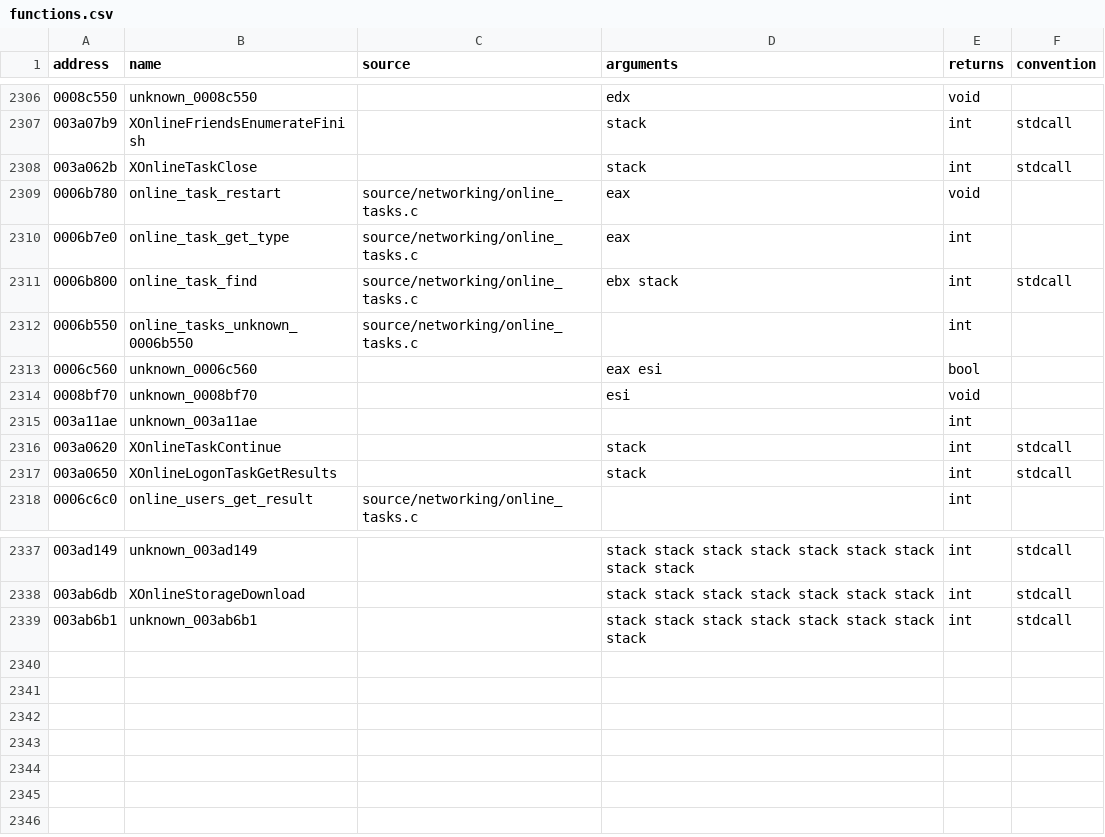
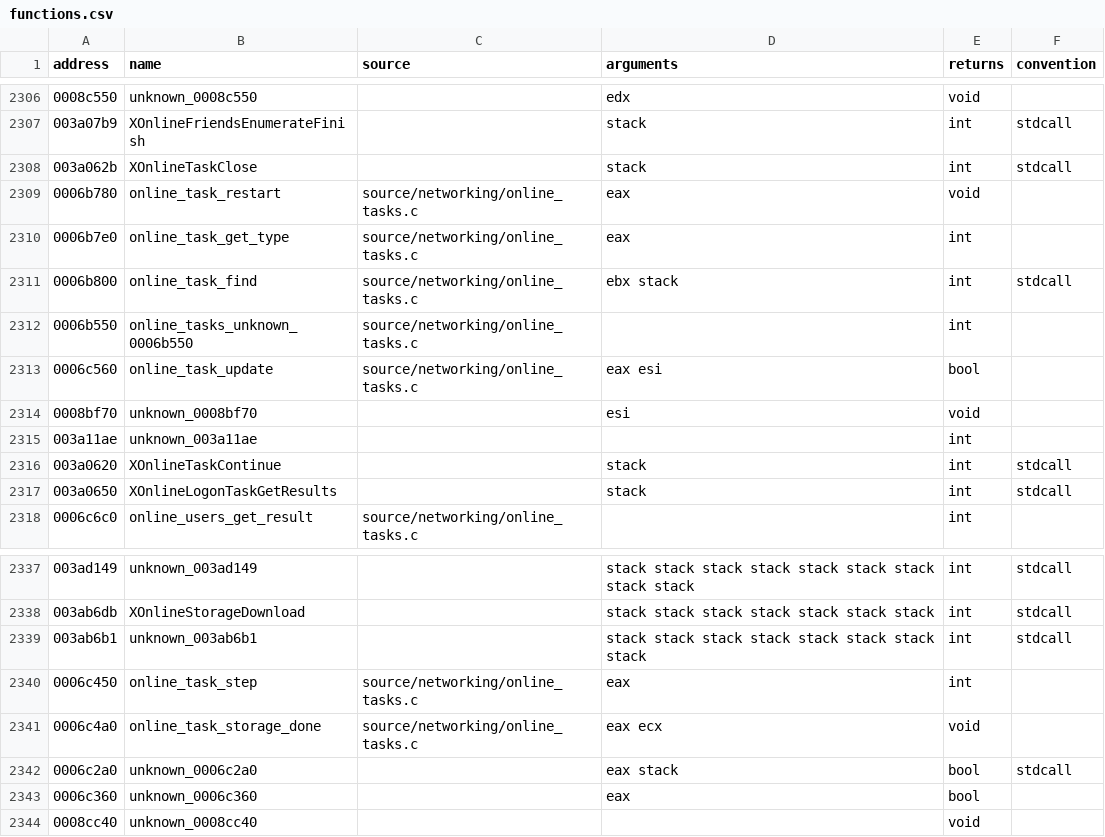
Before and after one commit to stevencol/halo-2-universal, a CSV file: symbols/functions.csv, drawn as a sheet; only a part is shown, gaps mark what is left out.

```diff
--- a/symbols/functions.csv
+++ b/symbols/functions.csv
@@ -2312,3 +2312,3 @@ address,name,source,arguments,returns,convention
 0006b550,online_tasks_unknown_0006b550,source/networking/online_tasks.c,,int
-0006c560,unknown_0006c560,,eax esi,bool
+0006c560,online_task_update,source/networking/online_tasks.c,eax esi,bool
 0008bf70,unknown_0008bf70,,esi,void
@@ -2339 +2339,6 @@ address,name,source,arguments,returns,convention
 003ab6b1,unknown_003ab6b1,,stack stack stack stack stack stack stack stack,int,stdcall
+0006c450,online_task_step,source/networking/online_tasks.c,eax,int
+0006c4a0,online_task_storage_done,source/networking/online_tasks.c,eax ecx,void
+0006c2a0,unknown_0006c2a0,,eax stack,bool,stdcall
+0006c360,unknown_0006c360,,eax,bool
+0008cc40,unknown_0008cc40,,,void
```
Also changed, not shown: symbols/globals.csv, 6 other files.
